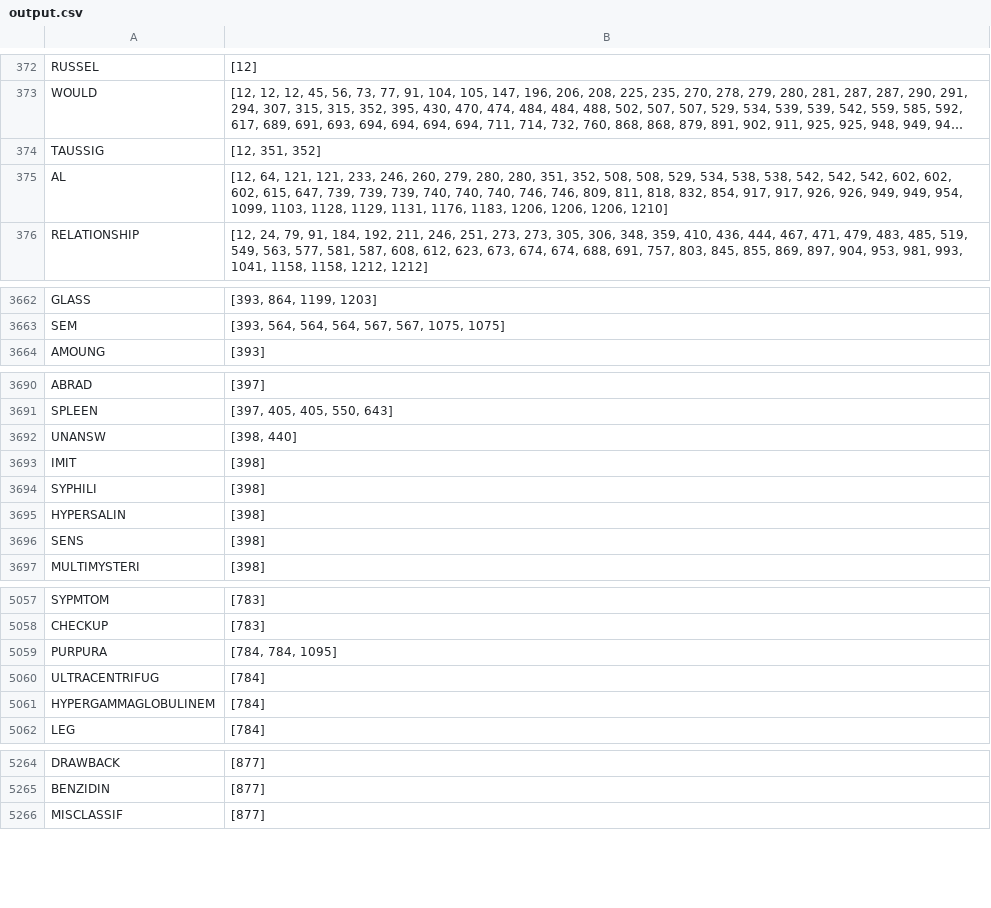
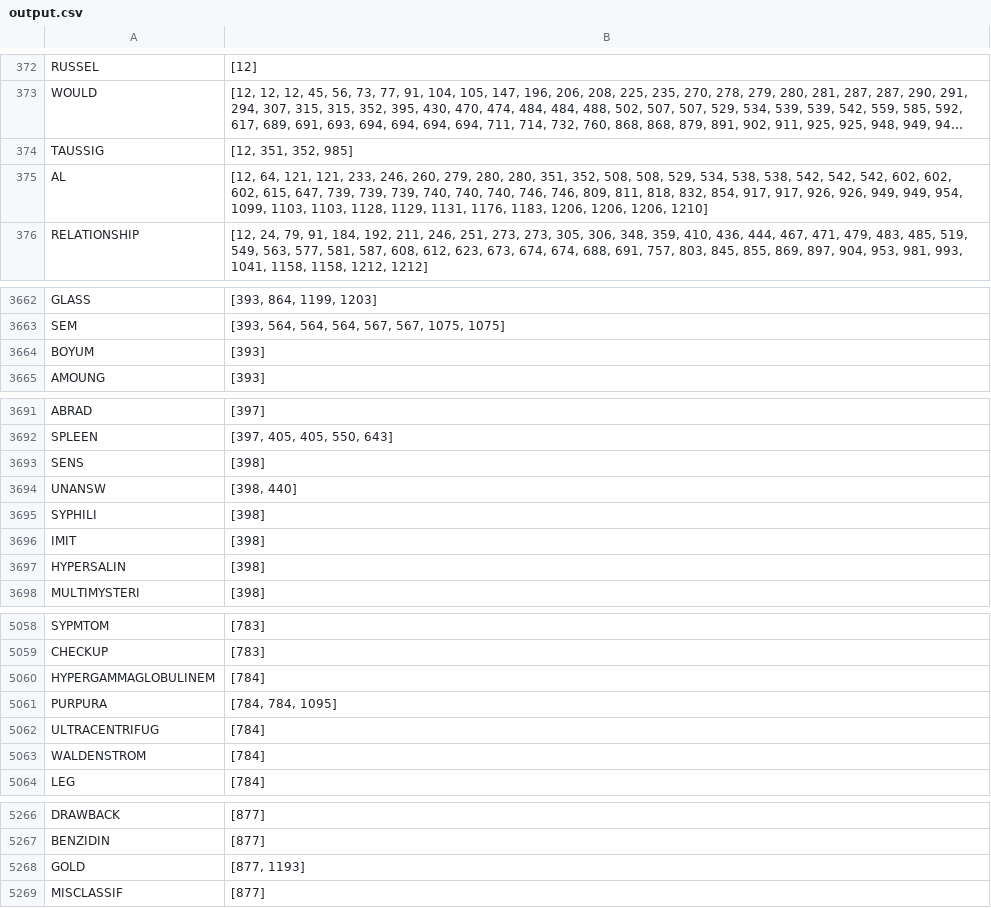
Before and after one commit to queirozfcom/vector_space_retrieval, a CSV file: vsr/modules/inverted_index/output/output.csv, drawn as a sheet; only a part is shown, gaps mark what is left out; long unchanged cells end in …; addresses are those after the commit; the diff covers the shown part only; the diff names each change by its address in the sheet, - before the commit and + after, or states it on an @@ line.

```diff
--- a/vsr/modules/inverted_index/output/output.csv
+++ b/vsr/modules/inverted_index/output/output.csv
-B374: [12, 351, 352]
+B374: [12, 351, 352, 985]
-B375: …1099, 1103, 1128, 1129,…
+B375: …1099, 1103, 1103, 1128, 1129,…
+row 3664: BOYUM | [393]
@@ row 3696 moved to row 3693: SENS @@
@@ row 3693 moved to row 3696: IMIT @@
+row 5060: HYPERGAMMAGLOBULINEM | [784]
-A5063: HYPERGAMMAGLOBULINEM
+A5063: WALDENSTROM
+row 5268: GOLD | [877, 1193]
```
Also changed, not shown: 1 removed row, 1 moved row and 11 edited cells elsewhere in this file, vsr/modules/metrics/output/precision_11_points.csv, vsr/modules/search/output/actual_results.csv, 32 other files.
